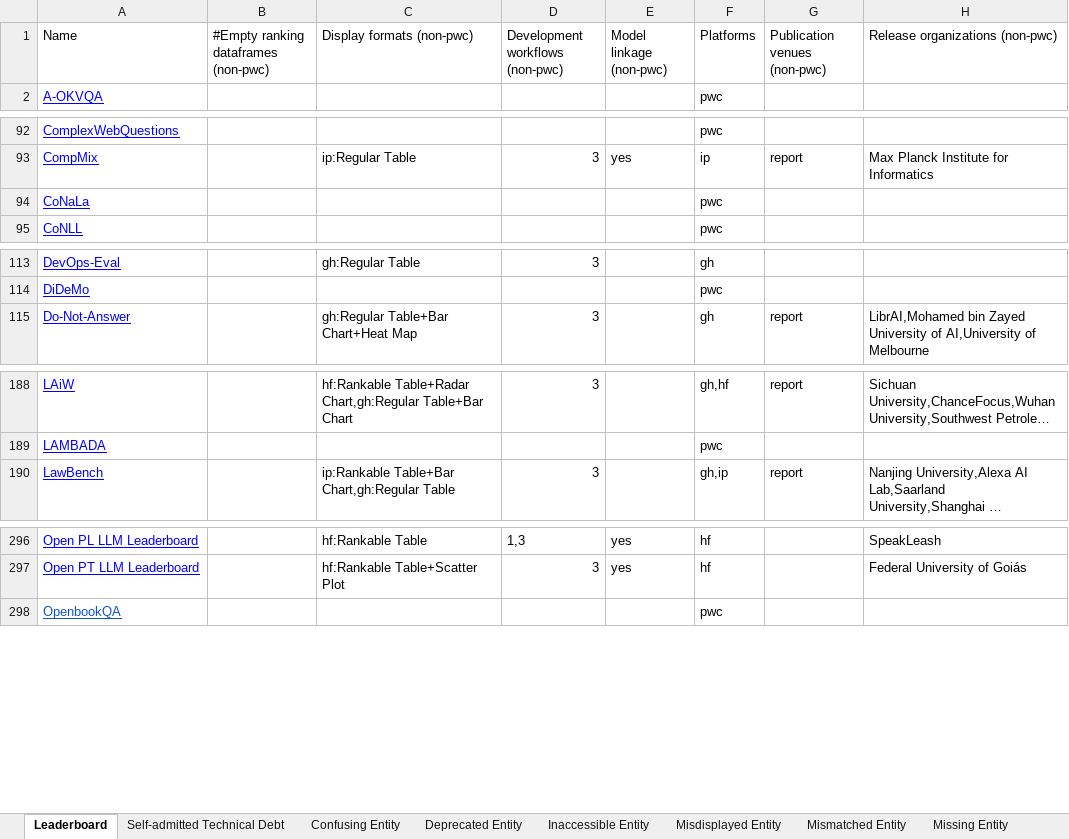
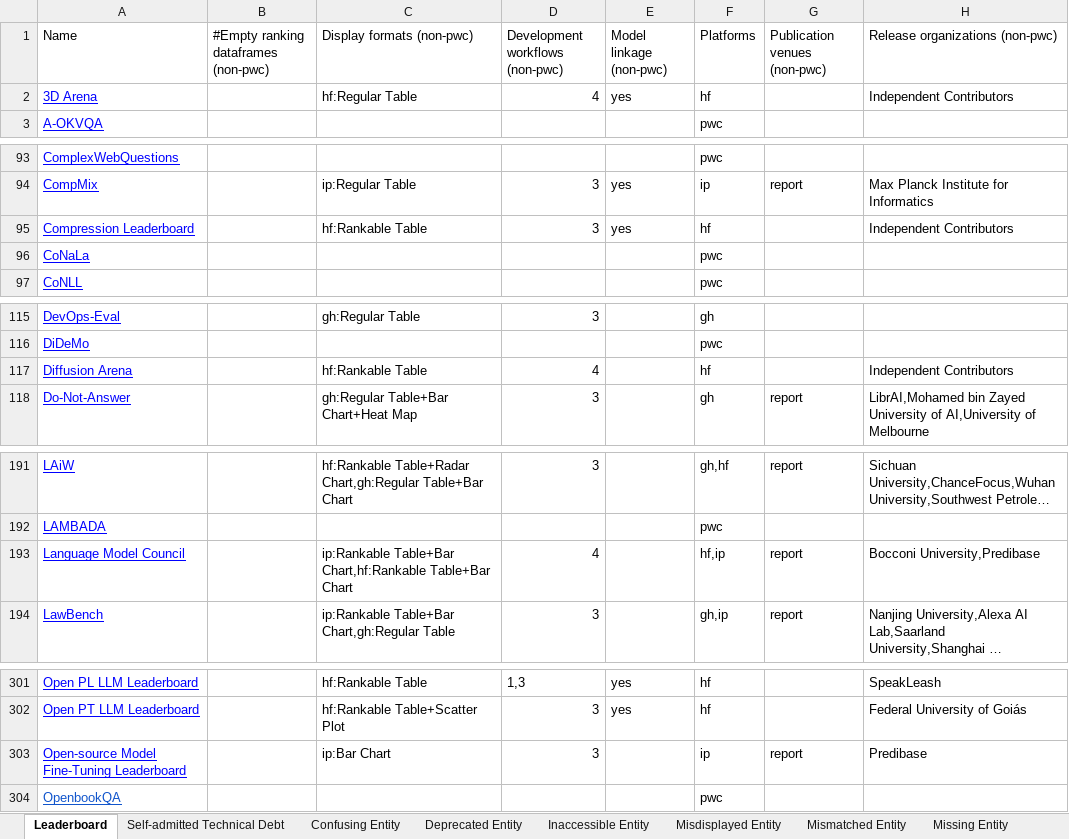
Before and after one commit to zhimin-z/Foundation-Model-Leaderboard-Survey, an Excel workbook: meta/Foundation Model Leaderboards.xlsx, sheet Leaderboard, drawn as a sheet; only a part is shown, gaps mark what is left out; long unchanged cells end in …; values as stored, in another font and other column widths than the file's, no borders; charts and pictures not drawn; the diff covers the shown part only; the diff names each change by its address in the sheet, - before the commit and + after, or states it on an @@ line.

```diff
--- a/meta/Foundation Model Leaderboards.xlsx (sheet Leaderboard)
+++ b/meta/Foundation Model Leaderboards.xlsx (sheet Leaderboard)
+row 2: 3D Arena |  | hf:Regular Table | 4 | yes | hf |  | Independent Contributors
+row 95: Compression Leaderboard |  | hf:Rankable Table | 3 | yes | hf |  | Independent Contributors
+row 117: Diffusion Arena |  | hf:Rankable Table | 4 |  | hf |  | Independent Contributors
+row 193: Language Model Council |  | ip:Rankable Table+Bar Chart,hf:Rankable Table+Bar Chart | 4 |  | hf,ip | report | Bocconi University,Predibase
+row 303: Open-source Model Fine-Tuning Leaderboard |  | ip:Bar Chart | 3 |  | ip | report | Predibase
```
Also changed, not shown: 2 added rows elsewhere in this sheet, sheet Others, sheet Self-admitted Technical Debt, sheet Missing Entity, sheet Confusing Entity, sheet Unresponsive Entity, 4 other files.
